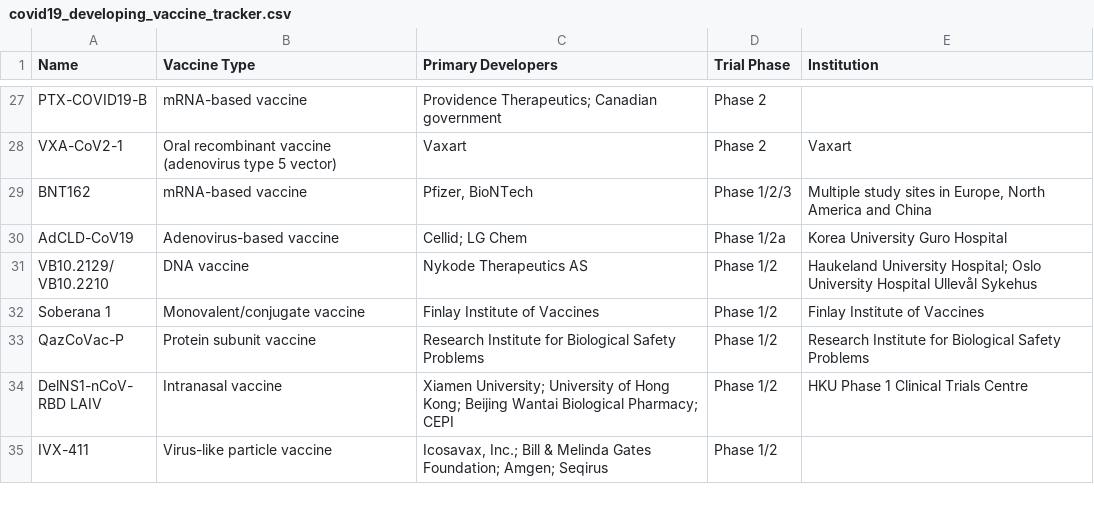
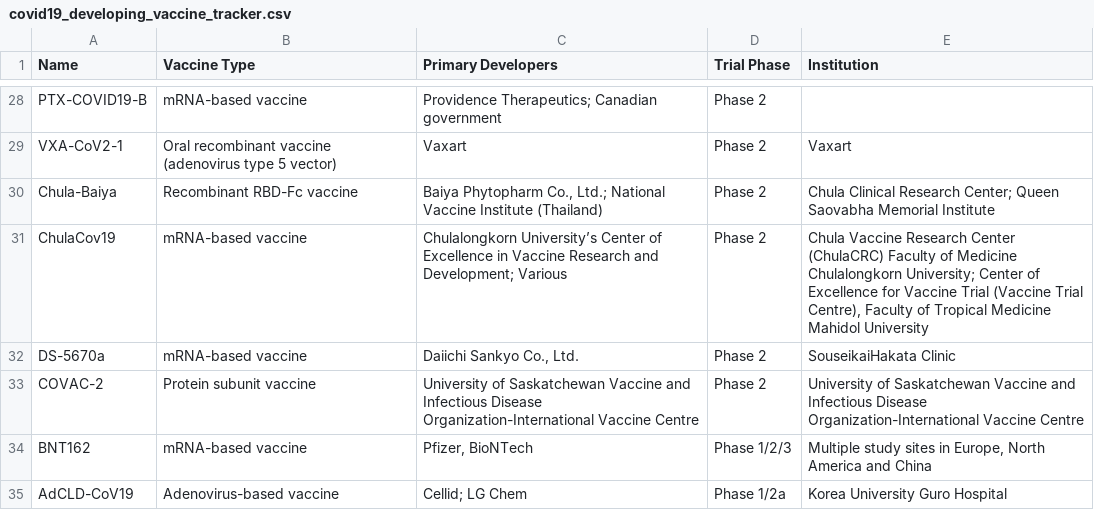
Before and after one commit to joniliu/kitsage-db, a CSV file: covid19_developing_vaccine_tracker.csv, drawn as a sheet; only a part is shown, gaps mark what is left out; the shorter side is filled out with more unchanged rows; the diff covers the shown part only; the diff names each change by its address in the sheet, - before the commit and + after, or states it on an @@ line.

```diff
--- a/covid19_developing_vaccine_tracker.csv
+++ b/covid19_developing_vaccine_tracker.csv
+row 30: Chula-Baiya | Recombinant RBD-Fc vaccine | Baiya Phytopharm Co., Ltd.; National Vaccine Institute (Thailand) | Phase 2 | Chula Clinical Research Center; Queen Saovabha Memorial Institute
+row 31: ChulaCov19 | mRNA-based vaccine | Chulalongkorn University’s Center of Excellence in Vaccine Research and Development; Various | Phase 2 | Chula Vaccine Research Center (ChulaCRC) Faculty of Medicine Chulalongkorn University; Center of Excellence for Vaccine Trial (Vaccine Trial Centre), Faculty of Tropical Medicine Mahidol University
+row 32: DS-5670a | mRNA-based vaccine | Daiichi Sankyo Co., Ltd. | Phase 2 | SouseikaiHakata Clinic
+row 33: COVAC-2 | Protein subunit vaccine | University of Saskatchewan Vaccine and Infectious Disease Organization-International Vaccine Centre | Phase 2 | University of Saskatchewan Vaccine and Infectious Disease Organization-International Vaccine Centre
```
Also changed, not shown: 8 added rows, 9 removed rows and 5 edited cells elsewhere in this file.
